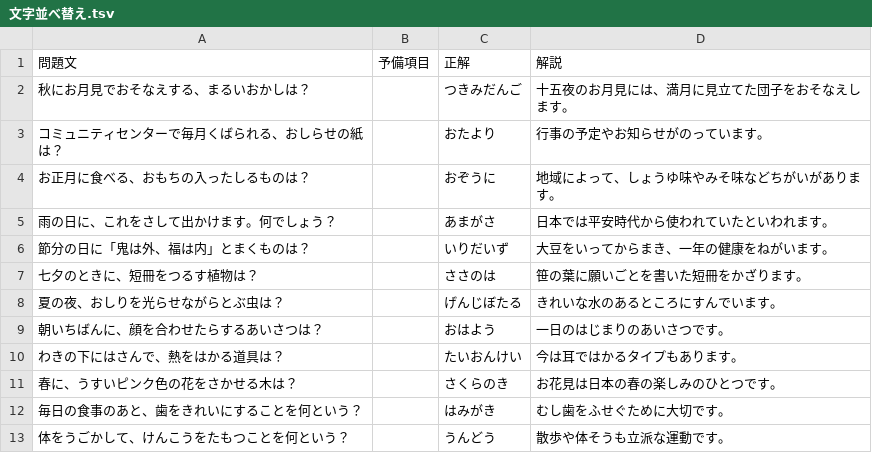
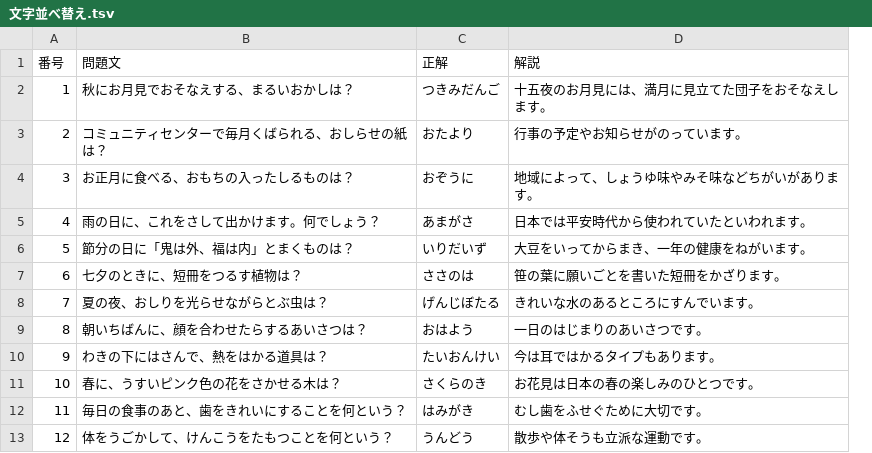
Before and after one commit to arums-jp/community-games, a TSV file: sample-data/文字並べ替え.tsv, drawn as a sheet; removed rows and columns are numbered as before the commit, all else as after; the diff names each change by its address in the sheet, - before the commit and + after, or states it on an @@ line.

```diff
--- a/sample-data/文字並べ替え.tsv
+++ b/sample-data/文字並べ替え.tsv
+column A (番号), rows 2-13: 1 | 2 | 3 | 4 | 5 | 6 | 7 | 8 | 9 | 10 | 11 | 12
-column B (予備項目), empty
```
Also changed, not shown: 11 other files.
